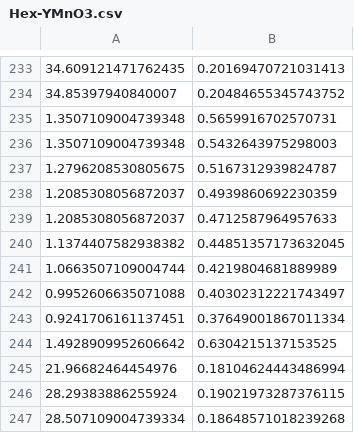
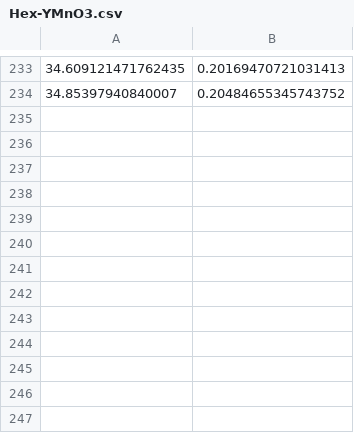
Before and after one commit to DeepEM-Lab/klib-frontend, a CSV file: client/public/data/Hex-YMnO3.csv (was data/Hex-YMnO3.csv), drawn as a sheet; only a part is shown, gaps mark what is left out; the diff names each change by its address in the sheet, - before the commit and + after, or states it on an @@ line.

```diff
--- a/data/Hex-YMnO3.csv
+++ b/client/public/data/Hex-YMnO3.csv
-row 235: 1.3507109004739348 | 0.5659916702570731
-row 236: 1.3507109004739348 | 0.5432643975298003
-row 237: 1.2796208530805675 | 0.5167312939824787
-row 238: 1.2085308056872037 | 0.4939860692230359
-row 239: 1.2085308056872037 | 0.4712587964957633
-row 240: 1.1374407582938382 | 0.44851357173632045
-row 241: 1.0663507109004744 | 0.4219804681889989
-row 242: 0.9952606635071088 | 0.40302312221743497
-row 243: 0.9241706161137451 | 0.37649001867011334
-row 244: 1.4928909952606642 | 0.6304215137153525
-row 245: 21.96682464454976 | 0.18104624443486994
-row 246: 28.29383886255924 | 0.19021973287376115
-row 247: 28.507109004739334 | 0.18648571018239268
```
Also changed, not shown: client/public/data/BaMnO3.csv, 14 other files.
